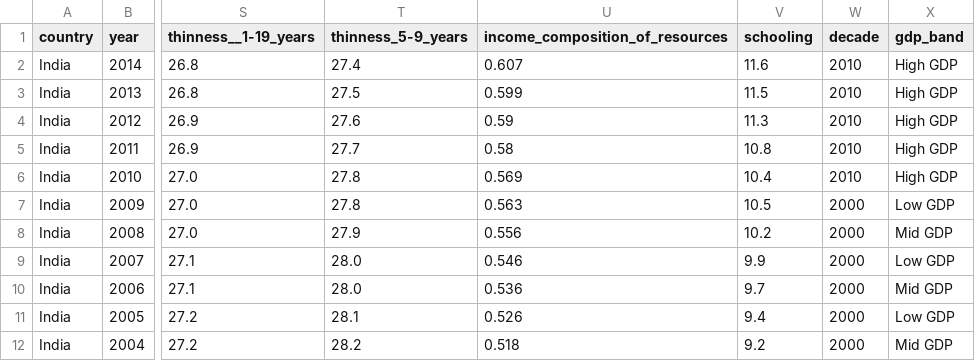
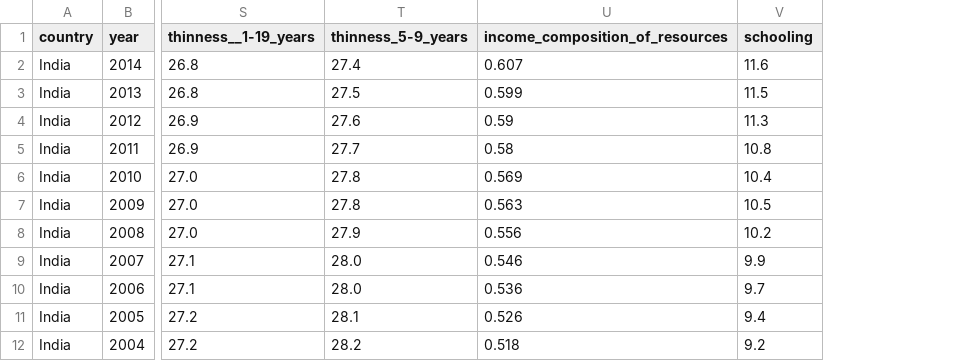
Before and after one commit to venkygcu/cynarisis-internship, a CSV file: data/w1d2_cleaned_india_life_expectancy.csv, drawn as a sheet; only a part is shown, gaps mark what is left out; the diff names each change by its address in the sheet, - before the commit and + after, or states it on an @@ line.

Commit message:
feat: data loading, cleaning, and inspection

```diff
--- a/data/w1d2_cleaned_india_life_expectancy.csv
+++ b/data/w1d2_cleaned_india_life_expectancy.csv
-column W (decade), rows 2-12: 2010 | 2010 | 2010 | 2010 | 2010 | 2000 | 2000 | 2000 | 2000 | 2000 | 2000
-column X (gdp_band), rows 2-12: High GDP | High GDP | High GDP | High GDP | High GDP | Low GDP | Mid GDP | Low GDP | Mid GDP | Low GDP | Mid GDP
```
Also changed, not shown: 2 other files.
